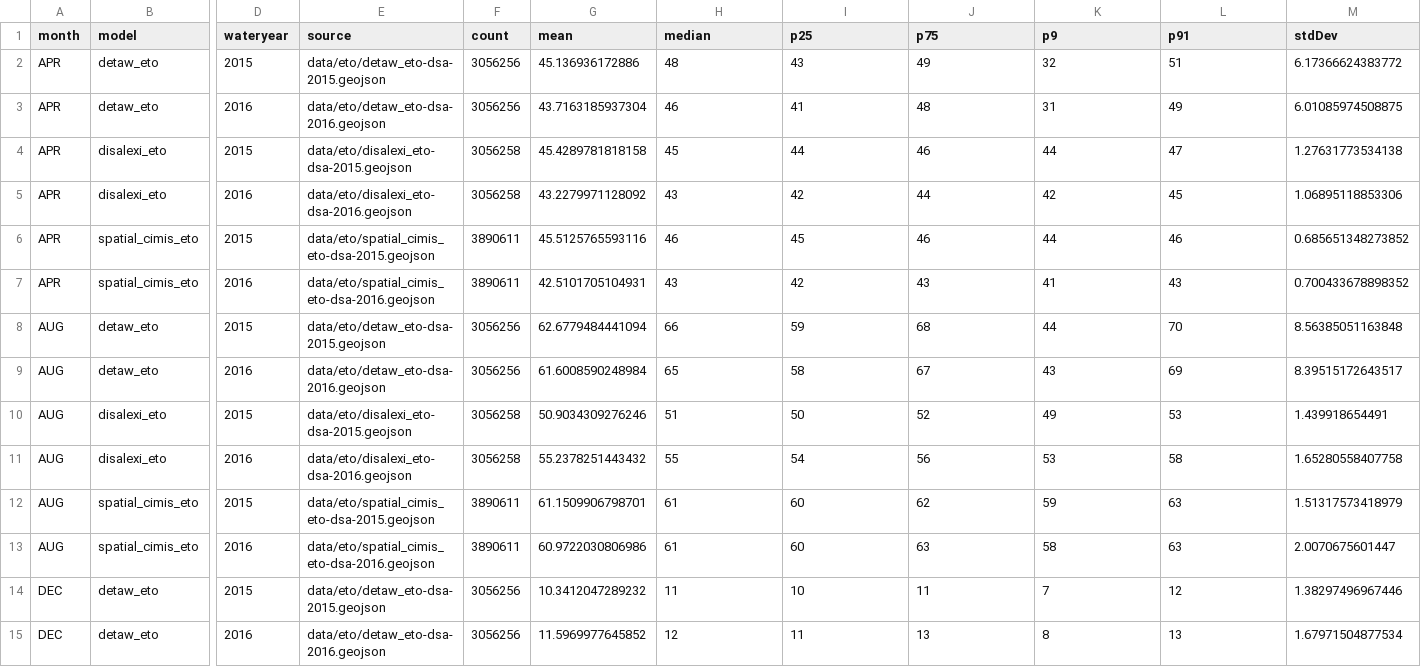
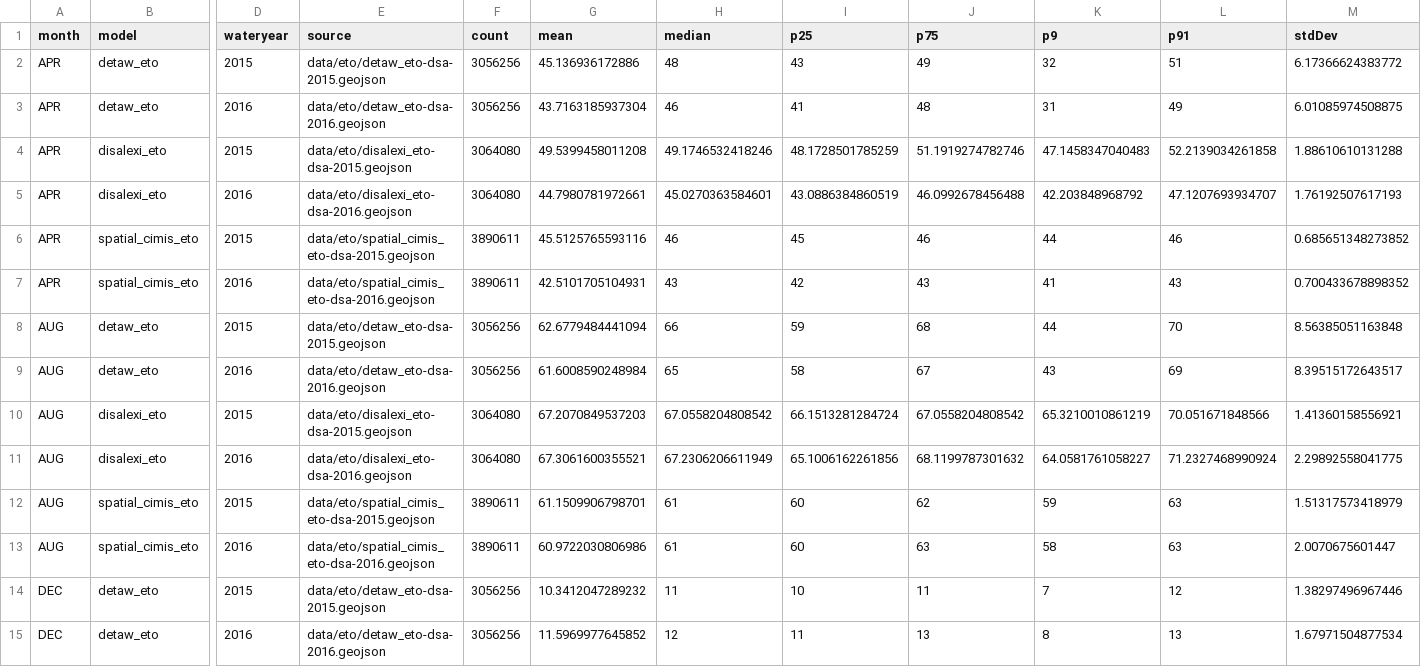
Before and after one commit to ssj-delta-cu/ssj-graphs-r, a CSV file: data/eto/eto.csv, drawn as a sheet; only a part is shown, gaps mark what is left out; the diff covers the shown part only; the diff names each change by its address in the sheet, - before the commit and + after, or states it on an @@ line.

```diff
--- a/data/eto/eto.csv
+++ b/data/eto/eto.csv
-F4:F5 (count): 3056258
+F4:F5 (count): 3064080
-G4 (mean): 45.4289781818158
+G4 (mean): 49.5399458011208
-H4 (median): 45
+H4 (median): 49.1746532418246
-I4 (p25): 44
+I4 (p25): 48.1728501785259
-J4 (p75): 46
+J4 (p75): 51.1919274782746
-K4 (p9): 44
+K4 (p9): 47.1458347040483
-L4 (p91): 47
+L4 (p91): 52.2139034261858
-M4 (stdDev): 1.27631773534138
+M4 (stdDev): 1.88610610131288
-G5 (mean): 43.2279971128092
+G5 (mean): 44.7980781972661
-H5 (median): 43
+H5 (median): 45.0270363584601
-I5 (p25): 42
+I5 (p25): 43.0886384860519
-J5 (p75): 44
+J5 (p75): 46.0992678456488
-K5 (p9): 42
+K5 (p9): 42.203848968792
-L5 (p91): 45
+L5 (p91): 47.1207693934707
-M5 (stdDev): 1.06895118853306
+M5 (stdDev): 1.76192507617193
-F10:F11 (count): 3056258
+F10:F11 (count): 3064080
-G10 (mean): 50.9034309276246
+G10 (mean): 67.2070849537203
-H10 (median): 51
+H10 (median): 67.0558204808542
-I10 (p25): 50
+I10 (p25): 66.1513281284724
-J10 (p75): 52
+J10 (p75): 67.0558204808542
-K10 (p9): 49
+K10 (p9): 65.3210010861219
-L10 (p91): 53
+L10 (p91): 70.051671848566
-M10 (stdDev): 1.439918654491
+M10 (stdDev): 1.41360158556921
-G11 (mean): 55.2378251443432
+G11 (mean): 67.3061600355521
-H11 (median): 55
+H11 (median): 67.2306206611949
-I11 (p25): 54
+I11 (p25): 65.1006162261856
-J11 (p75): 56
+J11 (p75): 68.1199787301632
-K11 (p9): 53
+K11 (p9): 64.0581761058227
-L11 (p91): 58
+L11 (p91): 71.2327468990924
-M11 (stdDev): 1.65280558407758
+M11 (stdDev): 2.29892558041775
```
Also changed, not shown: 160 edited cells elsewhere in this file, 10 other files.
